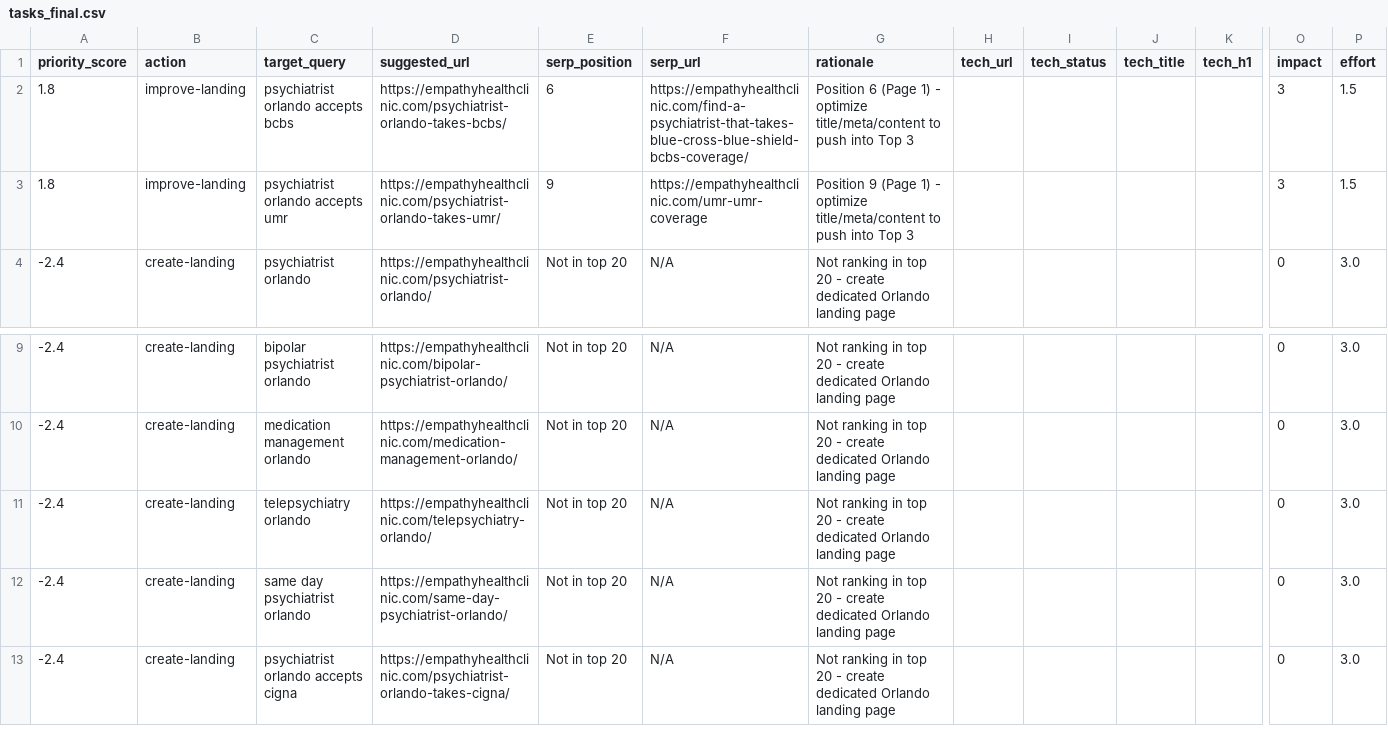
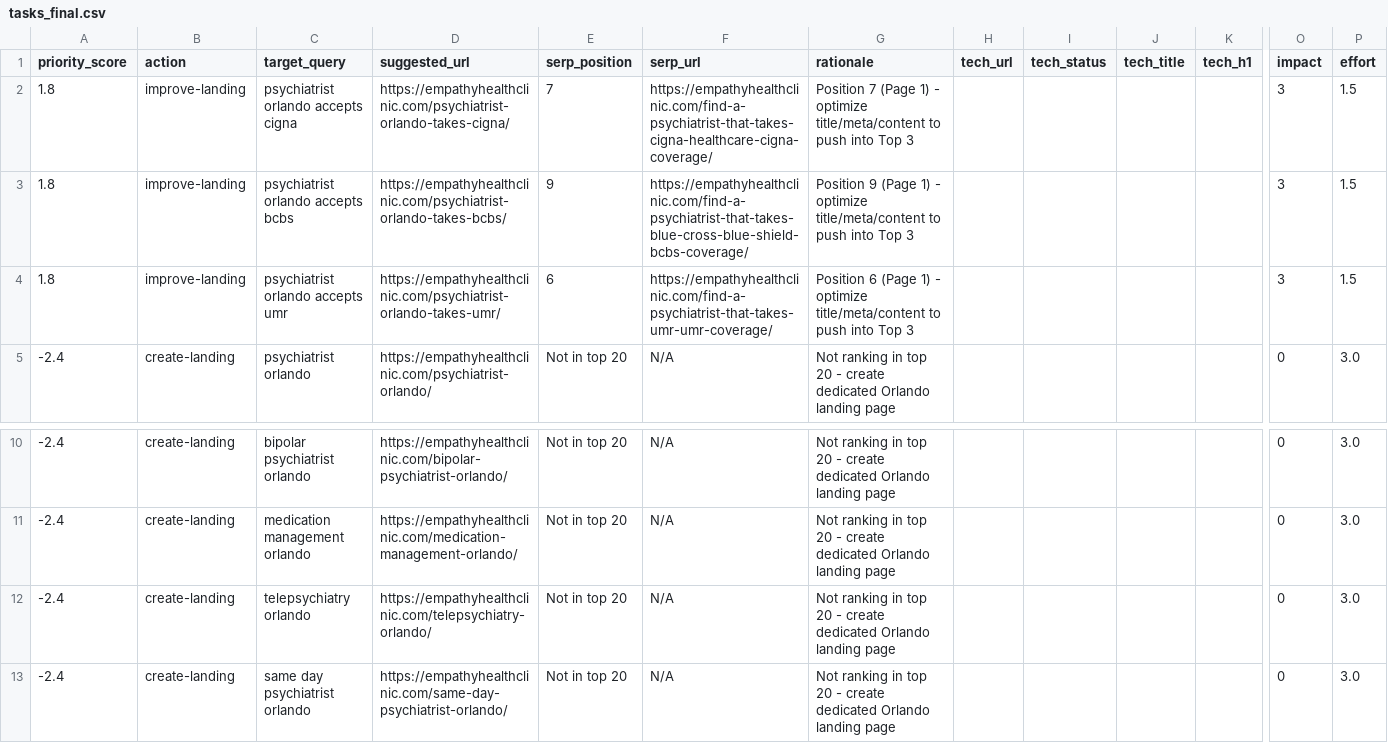
Before and after one commit to Arclo-pro/empathy-health-clinic, a CSV file: tasks_final.csv, drawn as a sheet; only a part is shown, gaps mark what is left out; removed rows and columns are numbered as before the commit, all else as after; rows hold the shown columns only; the diff names each change by its address in the sheet, - before the commit and + after, or states it on an @@ line.

```diff
--- a/tasks_final.csv
+++ b/tasks_final.csv
+row 2: 1.8 | improve-landing | psychiatrist orlando accepts cigna | https://empathyhealthclinic.com/psychiatrist-orlando-takes-cigna/ | 7 | https://empathyhealthclinic.com/find-a-psychiatrist-that-takes-cigna-healthcare-cigna-coverage/ | Position 7 (Page 1) - optimize title/meta/content to push into Top 3 |  |  |  |  | 3 | 1.5
-E3 (serp_position): 6
+E3 (serp_position): 9
-G3 (rationale): Position 6 (Page 1)…
+G3 (rationale): Position 9 (Page 1)…
-E4 (serp_position): 9
+E4 (serp_position): 6
-F4 (serp_url): https://empathyhealthclinic.com/umr-umr-coverage
+F4 (serp_url): https://empathyhealthclinic.com/find-a-psychiatrist-that-takes-umr-umr-coverage/
-G4 (rationale): Position 9 (Page 1)…
+G4 (rationale): Position 6 (Page 1)…
-row 13: -2.4 | create-landing | psychiatrist orlando accepts cigna | https://empathyhealthclinic.com/psychiatrist-orlando-takes-cigna/ | Not in top 20 | N/A | Not ranking in top 20 - create dedicated Orlando landing page |  |  |  |  | 0 | 3.0
```
Also changed, not shown: serp_ranks.csv, tasks_enriched.csv, 2 other files.
